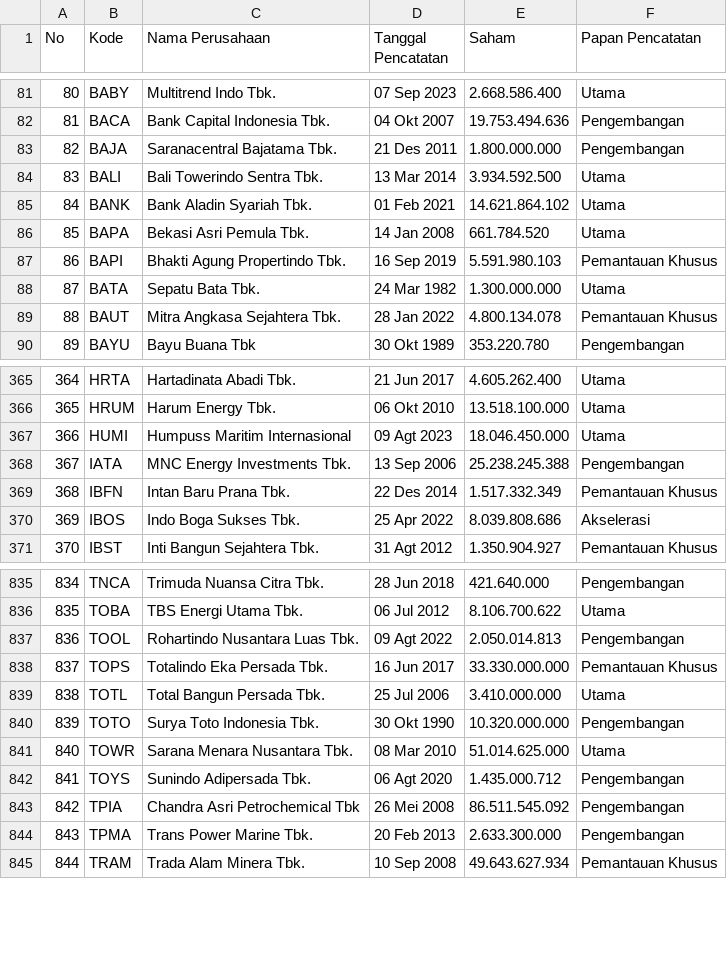
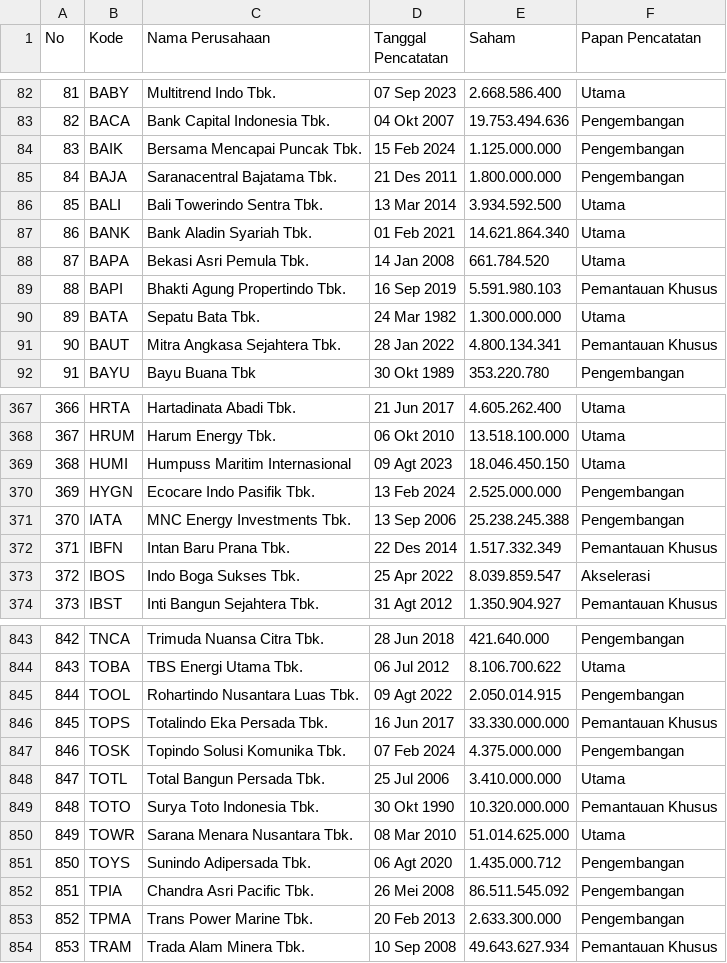
Before and after one commit to nausya/sahamku, a CSV file: kodesaham.csv, drawn as a sheet; only a part is shown, gaps mark what is left out; addresses are those after the commit; the diff covers the shown part only; the diff names each change by its address in the sheet, - before the commit and + after, or states it on an @@ line.

```diff
--- a/kodesaham.csv
+++ b/kodesaham.csv
@@ column A (No) renumbered from row 30 down @@
+row 84: 83 | BAIK | Bersama Mencapai Puncak Tbk. | 15 Feb 2024 | 1.125.000.000 | Pengembangan
-E87 (Saham): 14.621.864.102
+E87 (Saham): 14.621.864.340
-E91 (Saham): 4.800.134.078
+E91 (Saham): 4.800.134.341
-E369 (Saham): 18.046.450.000
+E369 (Saham): 18.046.450.150
+row 370: 369 | HYGN | Ecocare Indo Pasifik Tbk. | 13 Feb 2024 | 2.525.000.000 | Pengembangan
-E373 (Saham): 8.039.808.686
+E373 (Saham): 8.039.859.547
-E845 (Saham): 2.050.014.813
+E845 (Saham): 2.050.014.915
+row 847: 846 | TOSK | Topindo Solusi Komunika Tbk. | 07 Feb 2024 | 4.375.000.000 | Pengembangan
-F849 (Papan Pencatatan): Pengembangan
+F849 (Papan Pencatatan): Pemantauan Khusus
-C852 (Nama Perusahaan): Chandra Asri Petrochemical Tbk
+C852 (Nama Perusahaan): Chandra Asri Pacific Tbk.
```
Also changed, not shown: 7 added rows and 88 edited cells elsewhere in this file.
